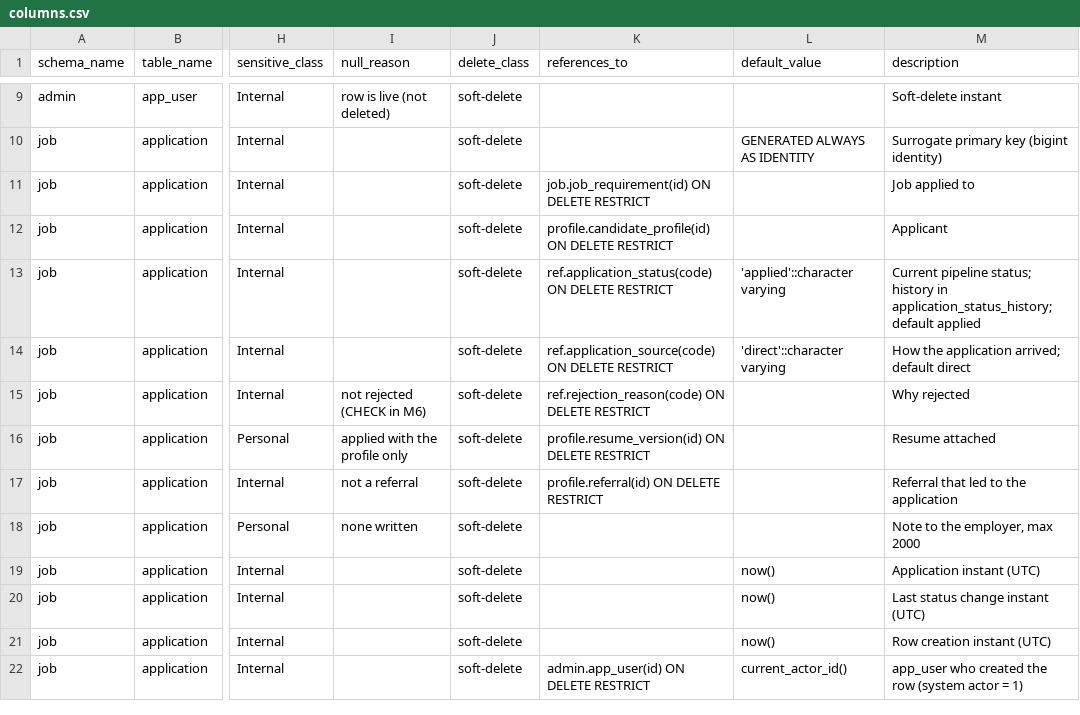
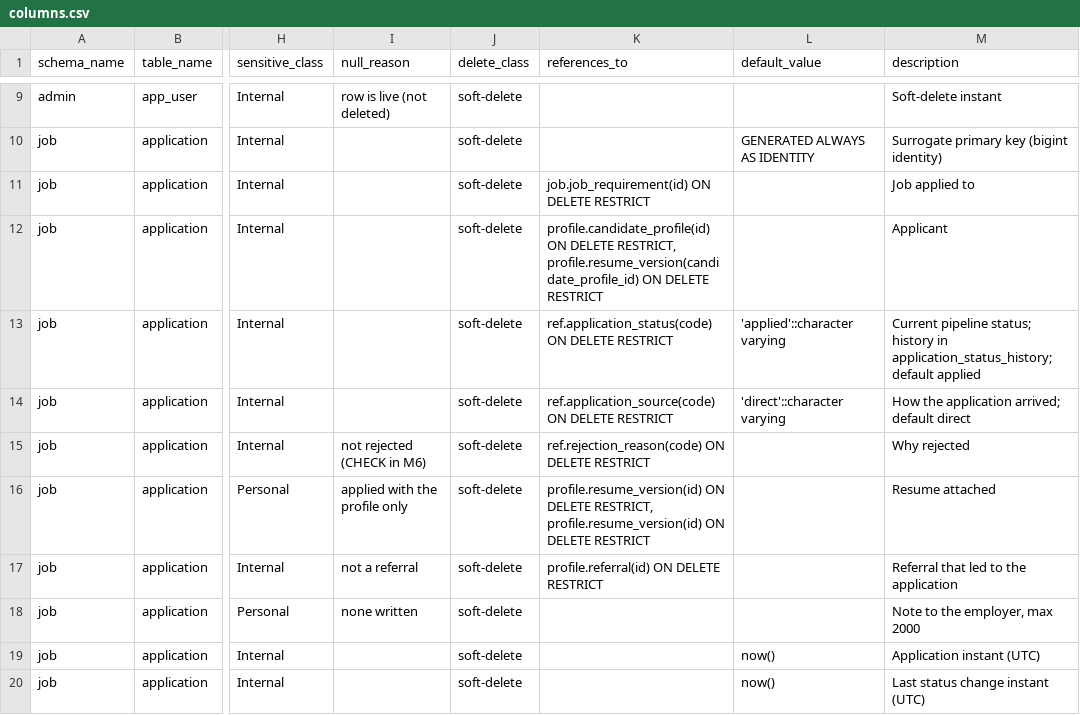
Before and after one commit to amogh-rb/Acid-Agents, a CSV file: dictionary/columns.csv, drawn as a sheet; only a part is shown, gaps mark what is left out; the shorter side is filled out with more unchanged rows; the diff names each change by its address in the sheet, - before the commit and + after, or states it on an @@ line.

```diff
--- a/dictionary/columns.csv
+++ b/dictionary/columns.csv
-K12 (references_to): …ON DELETE RESTRICT
+K12 (references_to): …ON DELETE RESTRICT, profile.resume_version(candidate_profile_id) ON DELETE RESTRICT
-K16 (references_to): …ON DELETE RESTRICT
+K16 (references_to): …ON DELETE RESTRICT, profile.resume_version(id) ON DELETE RESTRICT
```
Also changed, not shown: 10 other files.
